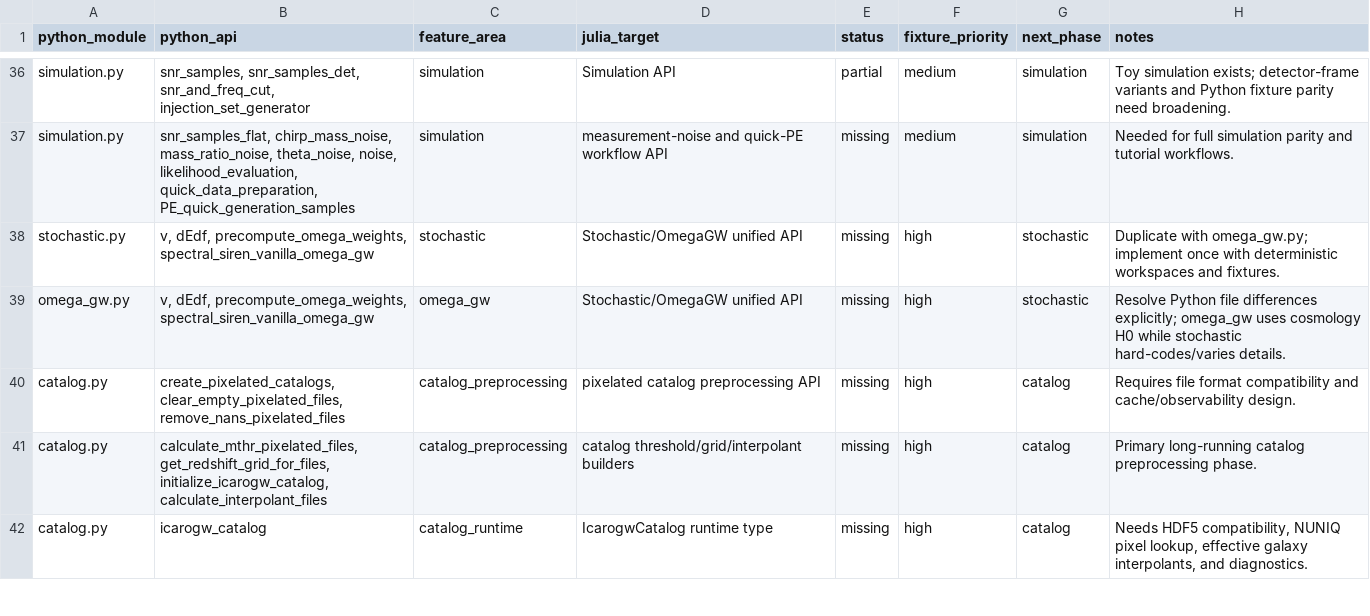
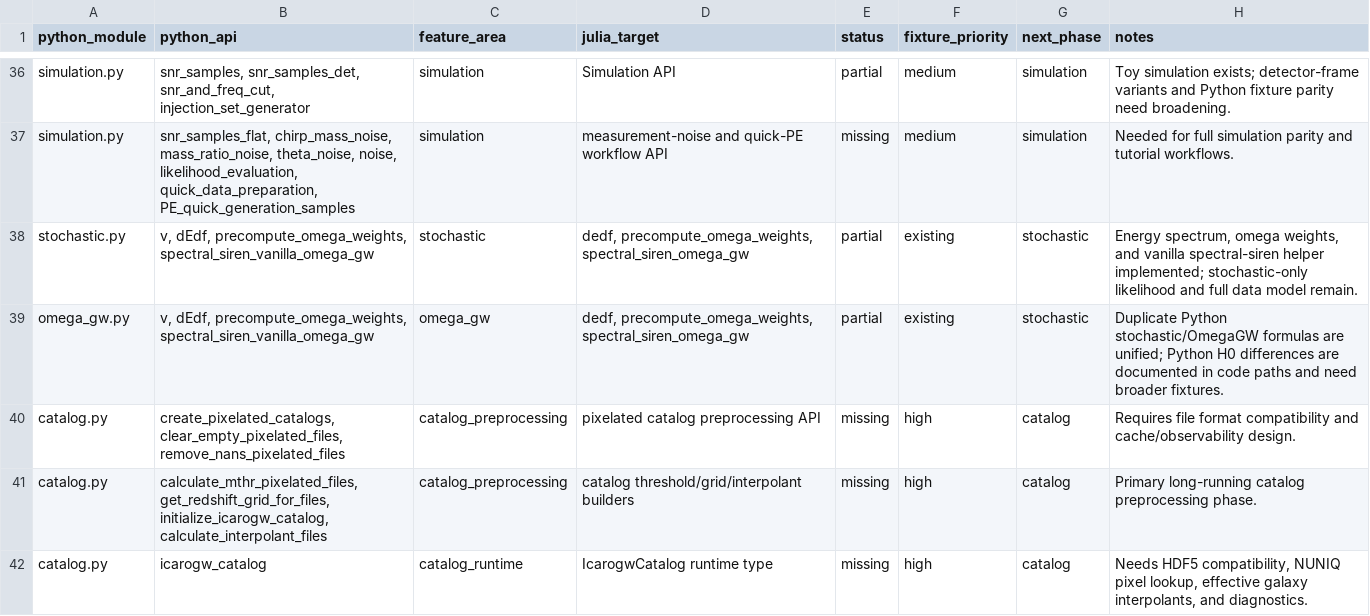
Before and after one commit to zuchengchen/Icarogw.jl, a CSV file: docs/migration_gap_audit.csv, drawn as a sheet; only a part is shown, gaps mark what is left out.

Commit message:
Implement stochastic OmegaGW spectrum scaffold

```diff
--- a/docs/migration_gap_audit.csv
+++ b/docs/migration_gap_audit.csv
@@ -37,4 +37,4 @@ simulation.py,"snr_samples, snr_samples_det, snr_and_freq_cut, injection_set_gen
 simulation.py,"snr_samples_flat, chirp_mass_noise, mass_ratio_noise, theta_noise, noise, likelihood_evaluation, quick_data_preparation, PE_quick_generation_samples",simulation,"measurement-noise and quick-PE workflow API",missing,medium,simulation,"Needed for full simulation parity and tutorial workflows."
-stochastic.py,"v, dEdf, precompute_omega_weights, spectral_siren_vanilla_omega_gw",stochastic,"Stochastic/OmegaGW unified API",missing,high,stochastic,"Duplicate with omega_gw.py; implement once with deterministic workspaces and fixtures."
-omega_gw.py,"v, dEdf, precompute_omega_weights, spectral_siren_vanilla_omega_gw",omega_gw,"Stochastic/OmegaGW unified API",missing,high,stochastic,"Resolve Python file differences explicitly; omega_gw uses cosmology H0 while stochastic hard-codes/varies details."
+stochastic.py,"v, dEdf, precompute_omega_weights, spectral_siren_vanilla_omega_gw",stochastic,"dedf, precompute_omega_weights, spectral_siren_omega_gw",partial,existing,stochastic,"Energy spectrum, omega weights, and vanilla spectral-siren helper implemented; stochastic-only likelihood and full data model remain."
+omega_gw.py,"v, dEdf, precompute_omega_weights, spectral_siren_vanilla_omega_gw",omega_gw,"dedf, precompute_omega_weights, spectral_siren_omega_gw",partial,existing,stochastic,"Duplicate Python stochastic/OmegaGW formulas are unified; Python H0 differences are documented in code paths and need broader fixtures."
 catalog.py,"create_pixelated_catalogs, clear_empty_pixelated_files, remove_nans_pixelated_files",catalog_preprocessing,"pixelated catalog preprocessing API",missing,high,catalog,"Requires file format compatibility and cache/observability design."
```
Also changed, not shown: 11 other files.
